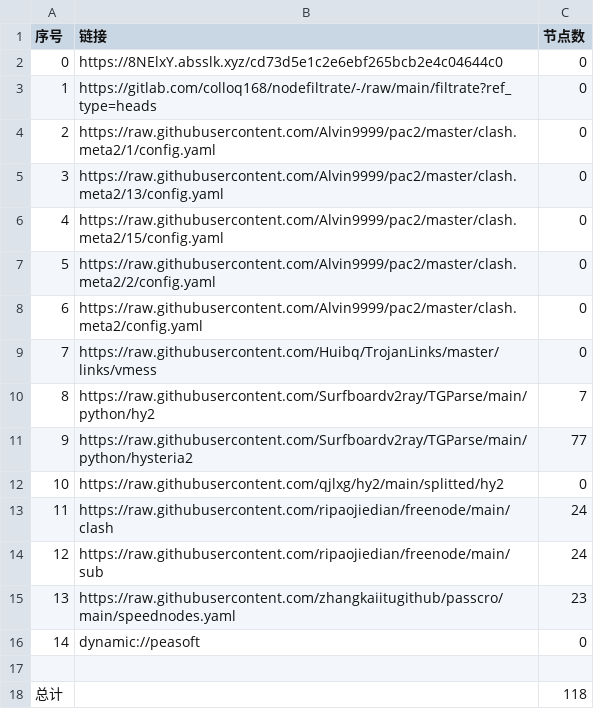
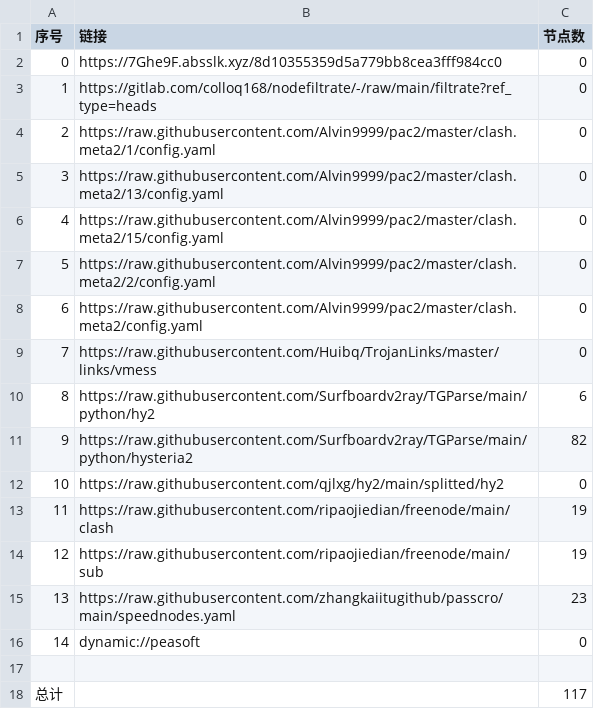
Before and after one commit to shibaobei1/AutoMergePublicNodes--mfjd, a CSV file: list_result.csv, drawn as a sheet.

```diff
--- a/list_result.csv
+++ b/list_result.csv
@@ -1,3 +1,3 @@
 序号,链接,节点数
-0,https://8NElxY.absslk.xyz/cd73d5e1c2e6ebf265bcb2e4c04644c0,0
+0,https://7Ghe9F.absslk.xyz/8d10355359d5a779bb8cea3fff984cc0,0
 1,https://gitlab.com/colloq168/nodefiltrate/-/raw/main/filtrate?ref_type=heads,0
@@ -9,7 +9,7 @@
 7,https://raw.githubusercontent.com/Huibq/TrojanLinks/master/links/vmess,0
-8,https://raw.githubusercontent.com/Surfboardv2ray/TGParse/main/python/hy2,7
-9,https://raw.githubusercontent.com/Surfboardv2ray/TGParse/main/python/hysteria2,77
+8,https://raw.githubusercontent.com/Surfboardv2ray/TGParse/main/python/hy2,6
+9,https://raw.githubusercontent.com/Surfboardv2ray/TGParse/main/python/hysteria2,82
 10,https://raw.githubusercontent.com/qjlxg/hy2/main/splitted/hy2,0
-11,https://raw.githubusercontent.com/ripaojiedian/freenode/main/clash,24
-12,https://raw.githubusercontent.com/ripaojiedian/freenode/main/sub,24
+11,https://raw.githubusercontent.com/ripaojiedian/freenode/main/clash,19
+12,https://raw.githubusercontent.com/ripaojiedian/freenode/main/sub,19
 13,https://raw.githubusercontent.com/zhangkaiitugithub/passcro/main/speednodes.yaml,23
@@ -17,2 +17,2 @@
 
-总计,,118
+总计,,117
```
Also changed, not shown: 15 other files.
